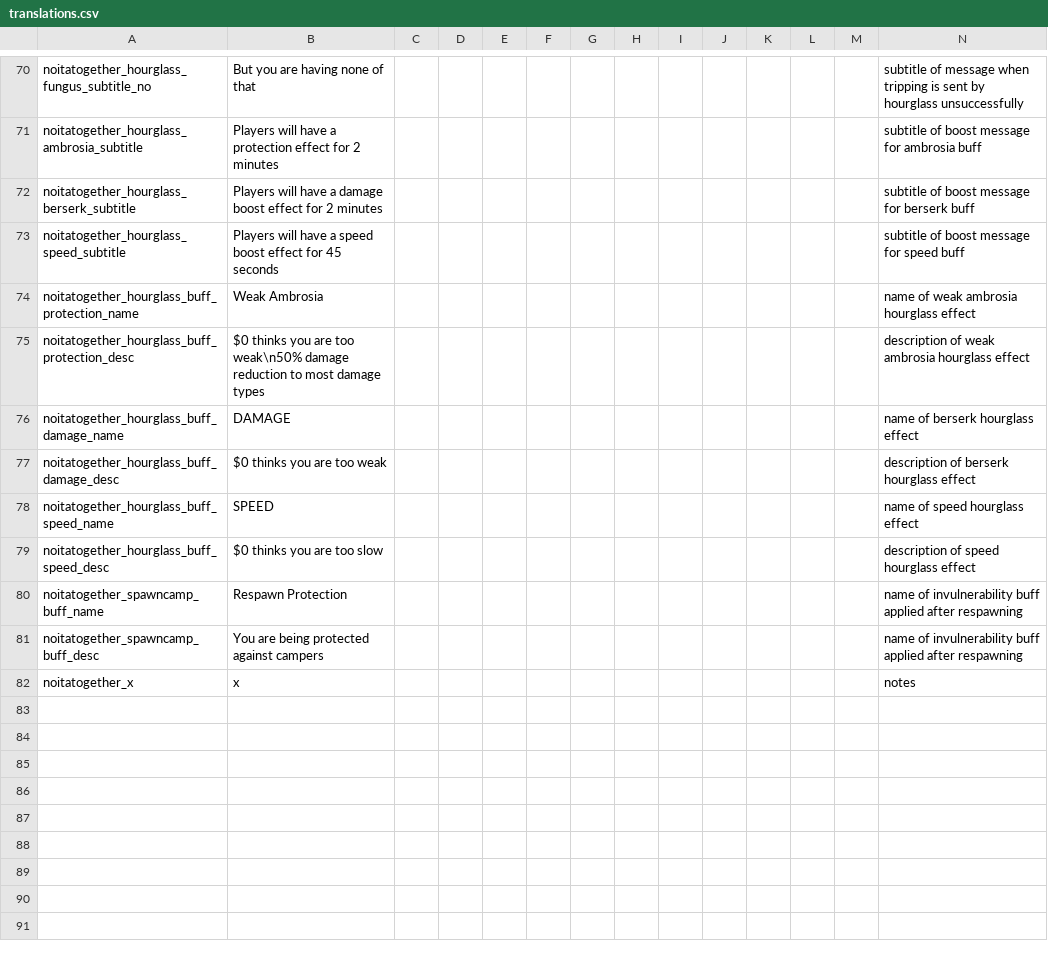
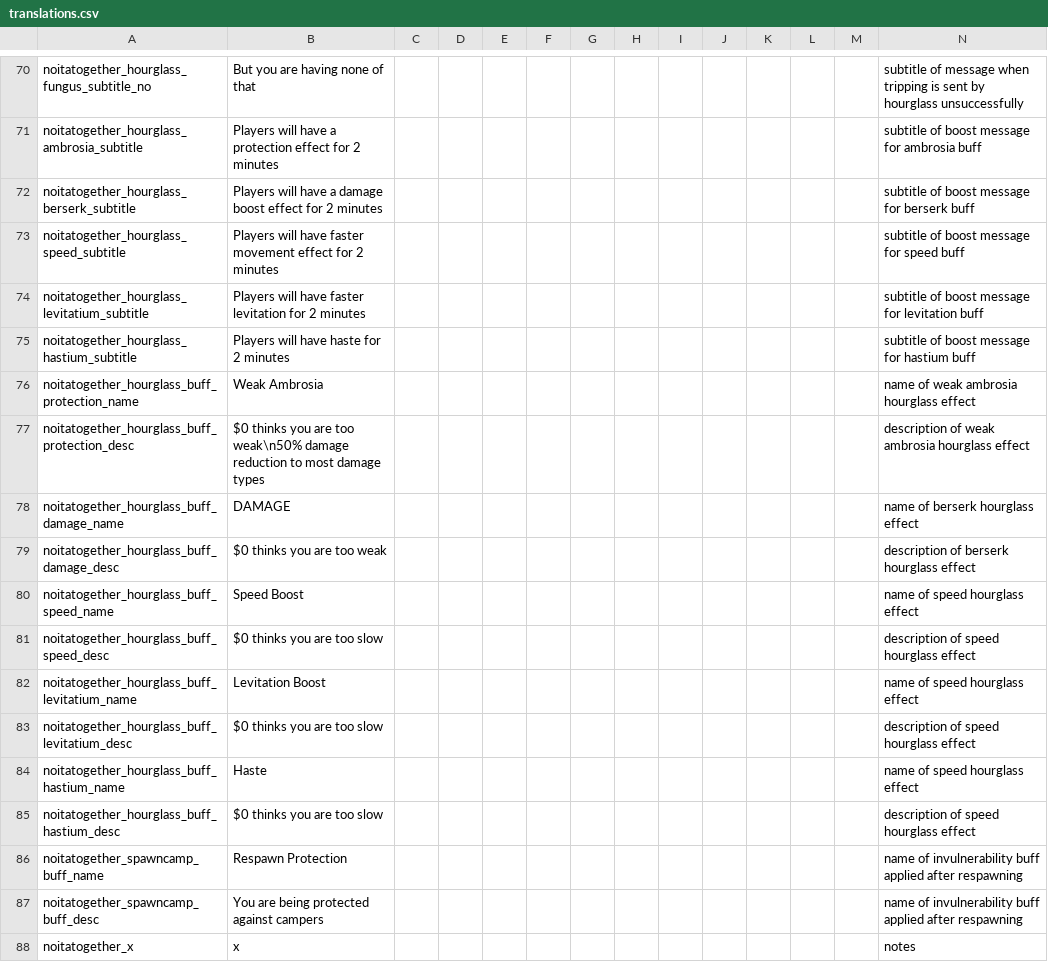
Before and after one commit to Noita-Together/noita-together, a CSV file: noita_mod/core/files/translations/translations.csv, drawn as a sheet; only a part is shown, gaps mark what is left out; addresses are those after the commit; rows hold the shown columns only; the diff names each change by its address in the sheet, - before the commit and + after, or states it on an @@ line.

Commit message:
Buff secret hourglass acceleratium, fix 45s subtitle, add levitatium and hastium effects

```diff
--- a/noita_mod/core/files/translations/translations.csv
+++ b/noita_mod/core/files/translations/translations.csv
-B73: …will have a speed boost effect for 45 seconds
+B73: …will have faster movement effect for 2 minutes
+row 74: noitatogether_hourglass_levitatium_subtitle | Players will have faster levitation for 2 minutes |  |  |  |  |  |  |  |  |  |  |  | subtitle of boost message for levitation buff
+row 75: noitatogether_hourglass_hastium_subtitle | Players will have haste for 2 minutes |  |  |  |  |  |  |  |  |  |  |  | subtitle of boost message for hastium buff
-B80: SPEED
+B80: Speed Boost
+row 82: noitatogether_hourglass_buff_levitatium_name | Levitation Boost |  |  |  |  |  |  |  |  |  |  |  | name of speed hourglass effect
+row 83: noitatogether_hourglass_buff_levitatium_desc | $0 thinks you are too slow |  |  |  |  |  |  |  |  |  |  |  | description of speed hourglass effect
+row 84: noitatogether_hourglass_buff_hastium_name | Haste |  |  |  |  |  |  |  |  |  |  |  | name of speed hourglass effect
+row 85: noitatogether_hourglass_buff_hastium_desc | $0 thinks you are too slow |  |  |  |  |  |  |  |  |  |  |  | description of speed hourglass effect
```
Also changed, not shown: 3 other files.
